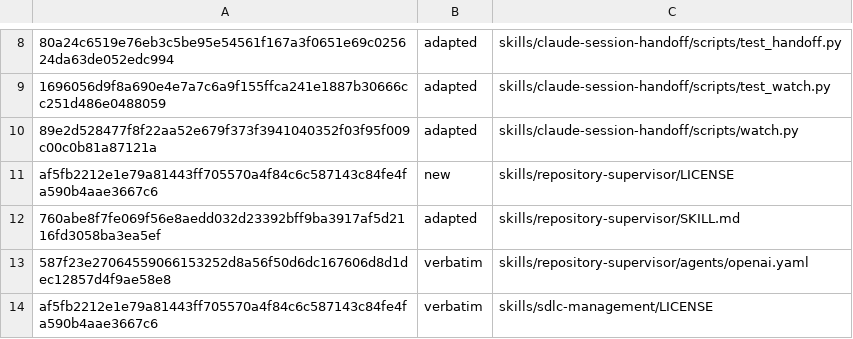
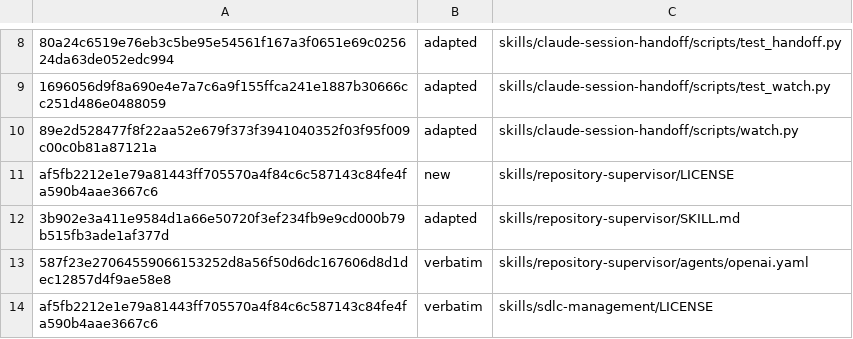
Before and after one commit to technicallypete/restruct-sdlc, a TSV file: MANIFEST.tsv, drawn as a sheet; only a part is shown, gaps mark what is left out; the diff covers the shown part only; the diff names each change by its address in the sheet, - before the commit and + after, or states it on an @@ line.

```diff
--- a/MANIFEST.tsv
+++ b/MANIFEST.tsv
-A12: 760abe8f7fe069f56e8aedd032d23392bff9ba3917af5d2116fd3058ba3ea5ef
+A12: 3b902e3a411e9584d1a66e50720f3ef234fb9e9cd000b79b515fb3ade1af377d
```
Also changed, not shown: 6 edited cells elsewhere in this file, 7 other files.
